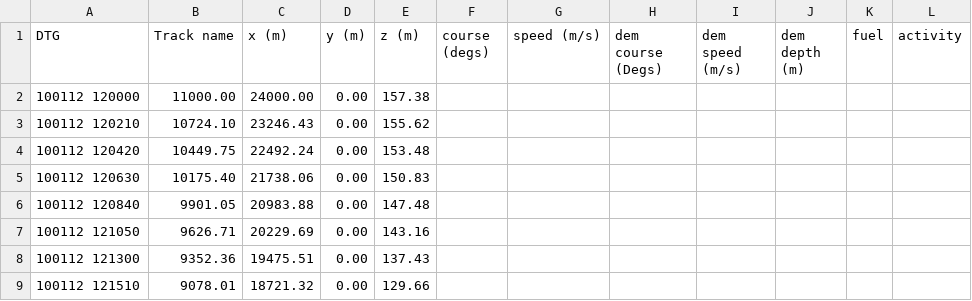
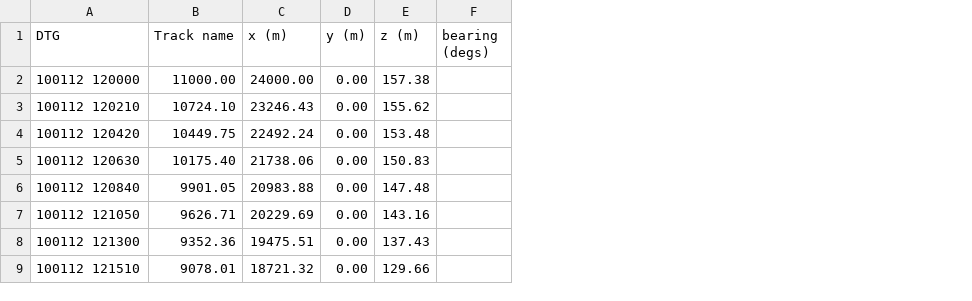
Before and after one commit to IanMayo/ZigDetector, a CSV file: data/Scen2_Sensor.csv, drawn as a sheet; only a part is shown; removed rows and columns are numbered as before the commit, all else as after; the diff names each change by its address in the sheet, - before the commit and + after, or states it on an @@ line.

```diff
--- a/data/Scen2_Sensor.csv
+++ b/data/Scen2_Sensor.csv
-column F (course (degs)), empty
-column G (speed (m/s)), empty
-column H (dem course (Degs)), empty
-column I (dem speed (m/s)), empty
-column J (dem depth (m)), empty
-column K (fuel), empty
-column L (activity), empty
+column F (bearing (degs)), empty
```
Also changed, not shown: 10 other files.
